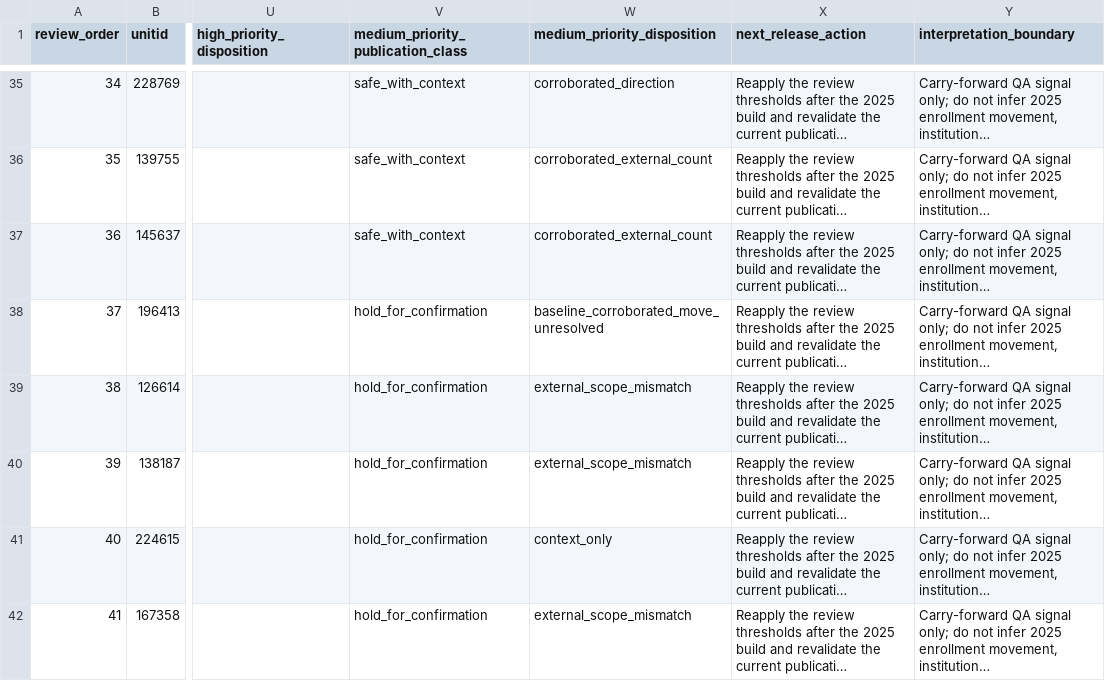
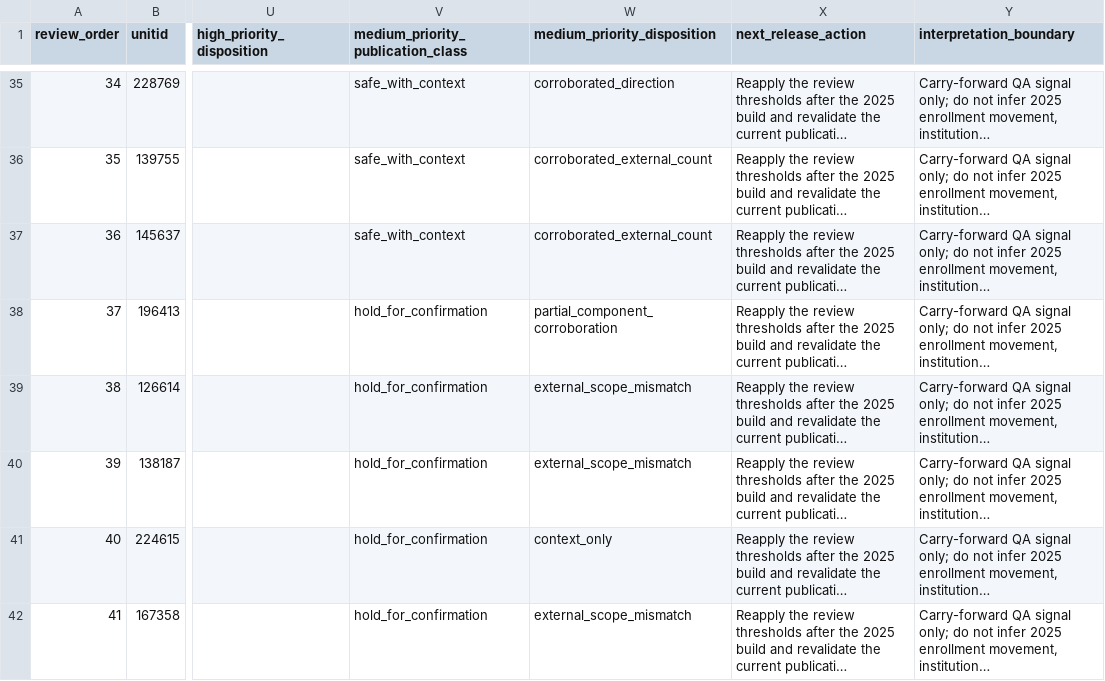
Before and after one commit to Joseph-Th/higher_education_and_immigration_demo, a CSV file: data/candidate_year_qa_watchlist.csv, drawn as a sheet; only a part is shown, gaps mark what is left out; long unchanged cells end in …; the diff names each change by its address in the sheet, - before the commit and + after, or states it on an @@ line.

```diff
--- a/data/candidate_year_qa_watchlist.csv
+++ b/data/candidate_year_qa_watchlist.csv
-W38 (medium_priority_disposition): baseline_corroborated_move_unresolved
+W38 (medium_priority_disposition): partial_component_corroboration
```
Also changed, not shown: data/medium_priority_category_diagnostic.csv, data/medium_qa_resolution_log.csv, 10 other files.
